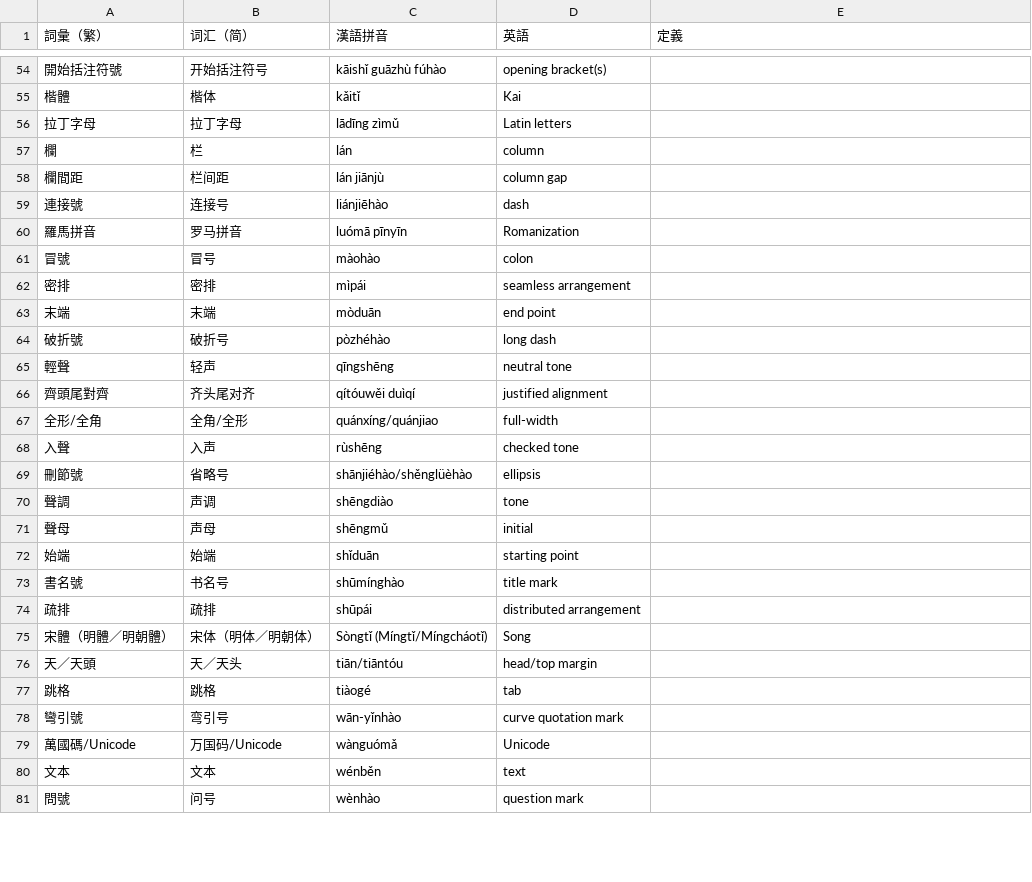
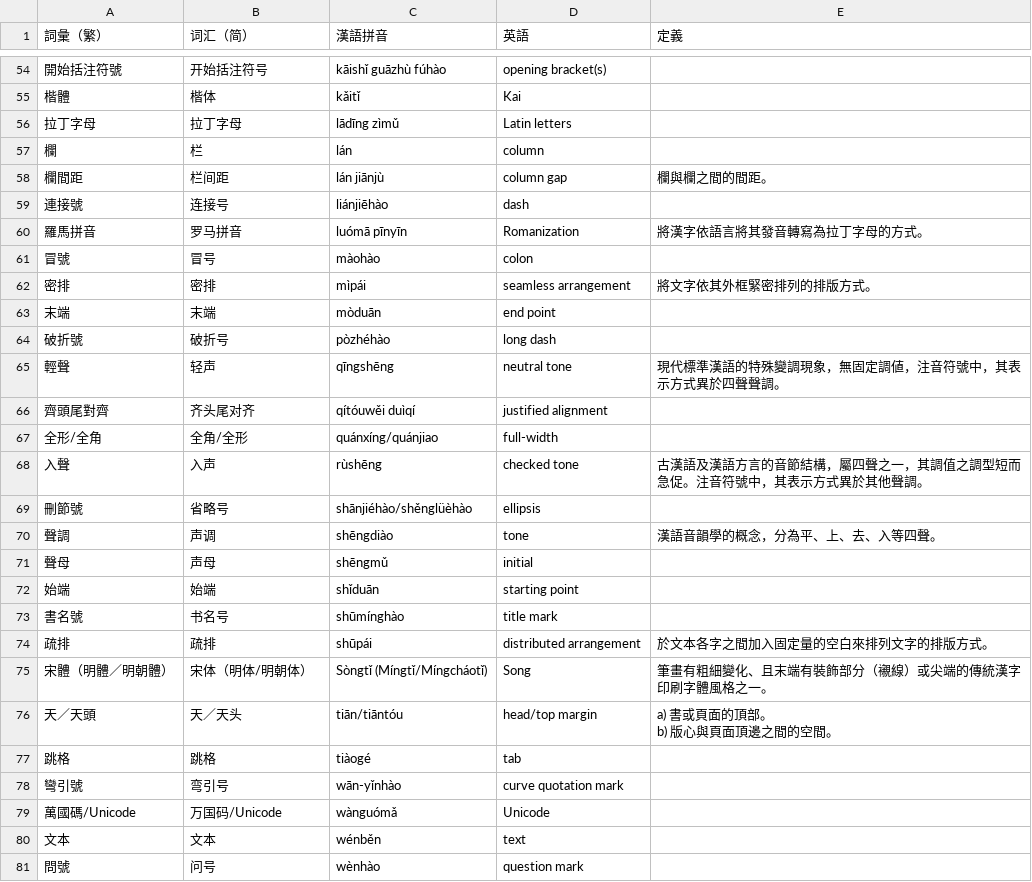
Before and after one commit to w3c/clreq, a CSV file: glossary-pinyin.csv, drawn as a sheet; only a part is shown, gaps mark what is left out; the diff covers the shown part only.

```diff
--- a/glossary-pinyin.csv
+++ b/glossary-pinyin.csv
@@ -58 +59 @@
-欄間距,栏间距,lán jiānjù,column gap,,
+欄間距,栏间距,lán jiānjù,column gap,欄與欄之間的間距。
@@ -60 +61 @@
-羅馬拼音,罗马拼音,luómā pīnyīn,Romanization,,
+羅馬拼音,罗马拼音,luómā pīnyīn,Romanization,將漢字依語言將其發音轉寫為拉丁字母的方式。
@@ -62 +63 @@
-密排,密排,mìpái,seamless arrangement,,
+密排,密排,mìpái,seamless arrangement,將文字依其外框緊密排列的排版方式。
@@ -65 +66 @@
-輕聲,轻声,qīngshēng,neutral tone,,
+輕聲,轻声,qīngshēng,neutral tone,現代標準漢語的特殊變調現象，無固定調値，注音符號中，其表示方式異於四聲聲調。
@@ -68 +69 @@
-入聲,入声,rùshēng,checked tone,,
+入聲,入声,rùshēng,checked tone,古漢語及漢語方言的音節結構，屬四聲之一，其調值之調型短而急促。注音符號中，其表示方式異於其他聲調。
@@ -70 +71 @@
-聲調,声调,shēngdiào,tone,,
+聲調,声调,shēngdiào,tone,漢語音韻學的概念，分為平、上、去、入等四聲。
@@ -74,3 +75,4 @@
-疏排,疏排,shūpái,distributed arrangement,,
-宋體（明體／明朝體）,宋体（明体／明朝体）,Sòngtǐ (Míngtǐ/Míngcháotǐ),Song,,
-天／天頭,天／天头,tiān/tiāntóu,head/top margin,,
+疏排,疏排,shūpái,distributed arrangement,於文本各字之間加入固定量的空白來排列文字的排版方式。
+宋體（明體／明朝體）,宋体（明体/明朝体）,Sòngtǐ (Míngtǐ/Míngcháotǐ),Song,筆畫有粗細變化、且末端有裝飾部分（襯線）或尖端的傳統漢字印刷字體風格之一。
+天／天頭,天／天头,tiān/tiāntóu,head/top margin,"a) 書或頁面的頂部。
+b) 版心與頁面頂邊之間的空間。"
```
Also changed, not shown: 36 edited cells elsewhere in this file.
